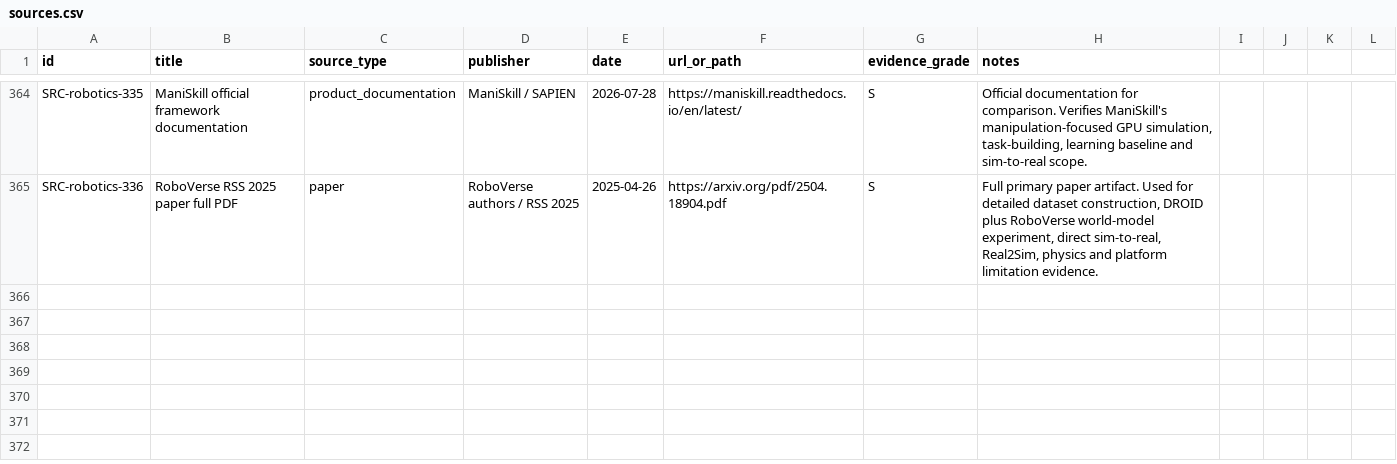
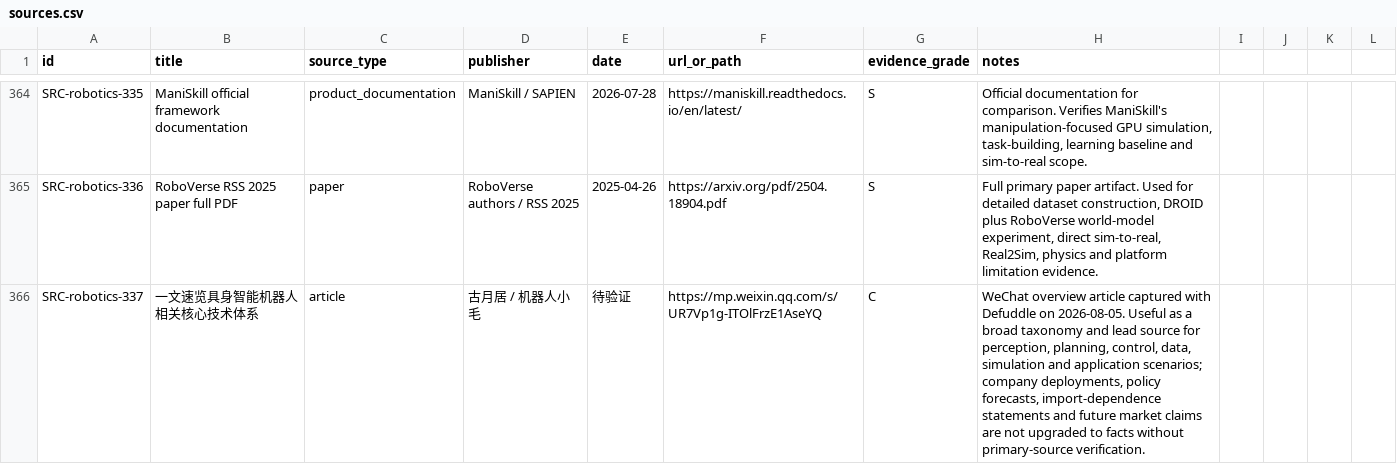
Before and after one commit to terryma2024/industry_analysis, a CSV file: knowledge/robotics-embodied-ai/sources.csv, drawn as a sheet; only a part is shown, gaps mark what is left out.

Commit message:
research: ingest WeChat embodied robotics overview

```diff
--- a/knowledge/robotics-embodied-ai/sources.csv
+++ b/knowledge/robotics-embodied-ai/sources.csv
@@ -365 +365,2 @@ SRC-robotics-335,ManiSkill official framework documentation,product_documentatio
 SRC-robotics-336,RoboVerse RSS 2025 paper full PDF,paper,RoboVerse authors / RSS 2025,2025-04-26,https://arxiv.org/pdf/2504.18904.pdf,S,"Full primary paper artifact. Used for detailed dataset construction, DROID plus RoboVerse world-model experiment, direct sim-to-real, Real2Sim, physics and platform limitation evidence."
+SRC-robotics-337,一文速览具身智能机器人相关核心技术体系,article,古月居 / 机器人小毛,待验证,https://mp.weixin.qq.com/s/UR7Vp1g-ITOlFrzE1AseYQ,C,"WeChat overview article captured with Defuddle on 2026-08-05. Useful as a broad taxonomy and lead source for perception, planning, control, data, simulation and application scenarios; company deployments, policy forecasts, import-dependence statements and future market claims are not upgraded to facts without primary-source verification."
```
Also changed, not shown: raw/robotics-embodied-ai/documents/source_capture_manifest.csv, 6 other files.
